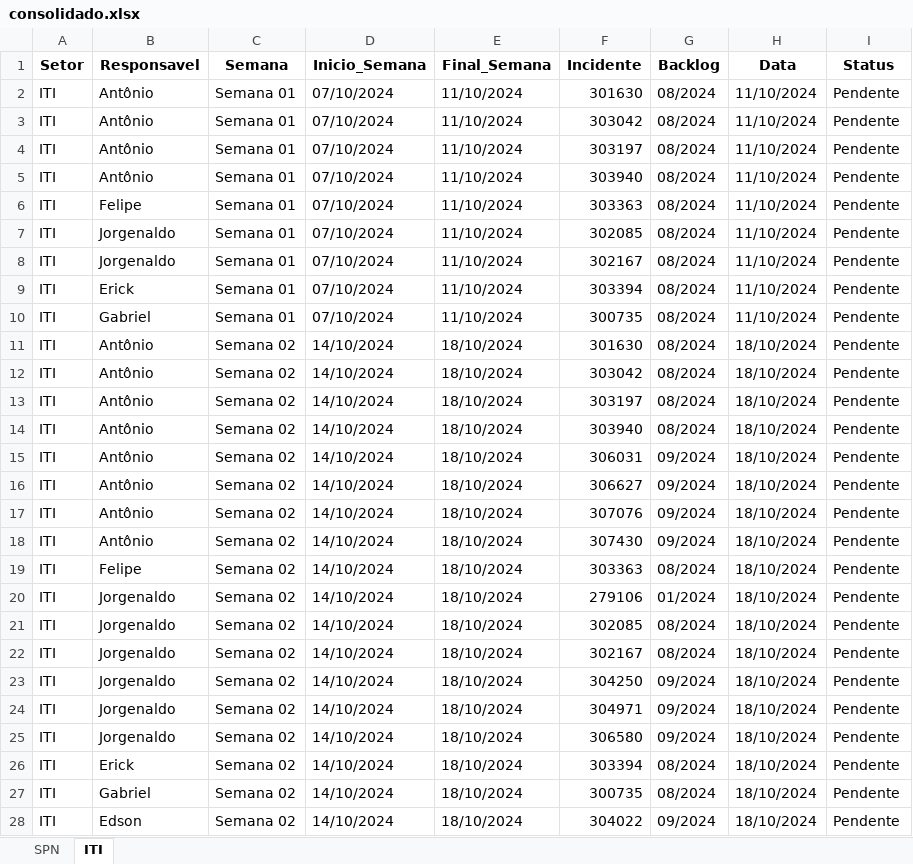
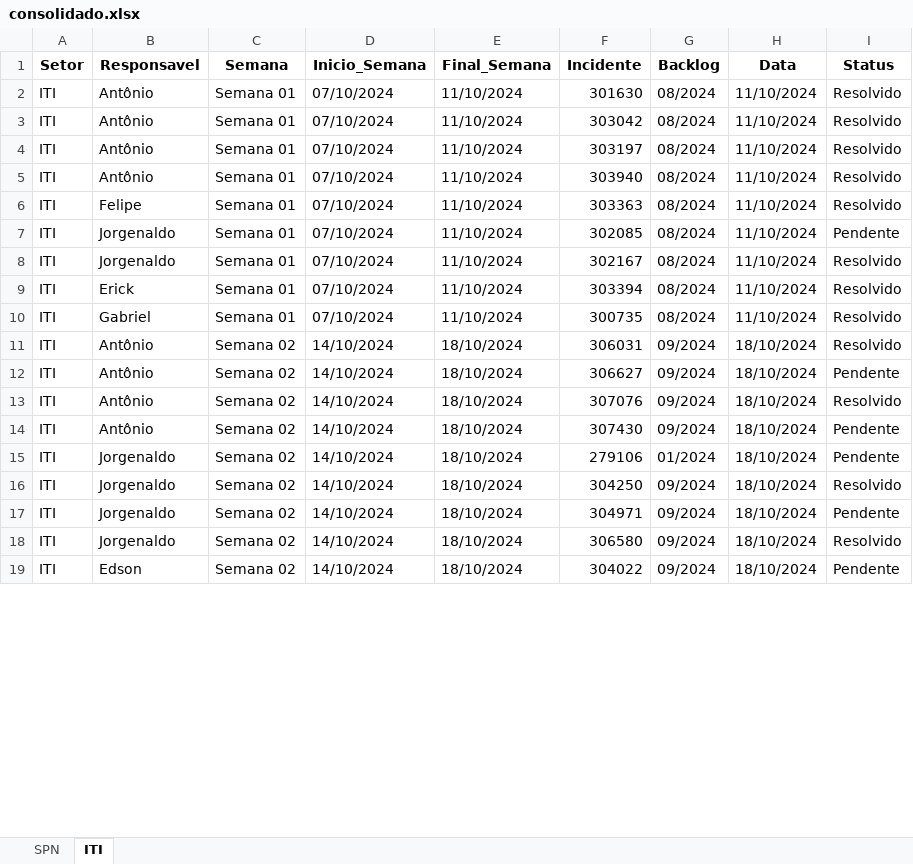
Before and after one commit to GeekFrancisco/Franciscodatais, an Excel workbook: Base/consolidado.xlsx, sheet ITI, drawn as a sheet; only a part is shown; values as stored, in another font and other column widths than the file's, no borders; removed rows and columns are numbered as before the commit, all else as after; the diff covers the shown part only; the diff names each change by its address in the sheet, - before the commit and + after, or states it on an @@ line.

Commit message:
Atualiza o consolidado.xlsx e ajusta a lógica em app.py e rerere.py

```diff
--- a/Base/consolidado.xlsx (sheet ITI)
+++ b/Base/consolidado.xlsx (sheet ITI)
-I2:I6 (Status): Pendente
+I2:I6 (Status): Resolvido
-I8:I10 (Status): Pendente
+I8:I10 (Status): Resolvido
-row 11: ITI | Antônio | Semana 02 | 14/10/2024 | 18/10/2024 | 301630 | 08/2024 | 18/10/2024 | Pendente
-row 12: ITI | Antônio | Semana 02 | 14/10/2024 | 18/10/2024 | 303042 | 08/2024 | 18/10/2024 | Pendente
-row 13: ITI | Antônio | Semana 02 | 14/10/2024 | 18/10/2024 | 303197 | 08/2024 | 18/10/2024 | Pendente
-row 14: ITI | Antônio | Semana 02 | 14/10/2024 | 18/10/2024 | 303940 | 08/2024 | 18/10/2024 | Pendente
-I11 (Status): Pendente
+I11 (Status): Resolvido
-I13 (Status): Pendente
+I13 (Status): Resolvido
-row 19: ITI | Felipe | Semana 02 | 14/10/2024 | 18/10/2024 | 303363 | 08/2024 | 18/10/2024 | Pendente
-row 21: ITI | Jorgenaldo | Semana 02 | 14/10/2024 | 18/10/2024 | 302085 | 08/2024 | 18/10/2024 | Pendente
-row 22: ITI | Jorgenaldo | Semana 02 | 14/10/2024 | 18/10/2024 | 302167 | 08/2024 | 18/10/2024 | Pendente
-I16 (Status): Pendente
+I16 (Status): Resolvido
-I18 (Status): Pendente
+I18 (Status): Resolvido
-row 26: ITI | Erick | Semana 02 | 14/10/2024 | 18/10/2024 | 303394 | 08/2024 | 18/10/2024 | Pendente
-row 27: ITI | Gabriel | Semana 02 | 14/10/2024 | 18/10/2024 | 300735 | 08/2024 | 18/10/2024 | Pendente
```
Also changed, not shown: 29 removed rows and 1 edited cell elsewhere in this sheet, sheet SPN, 2 other files.
